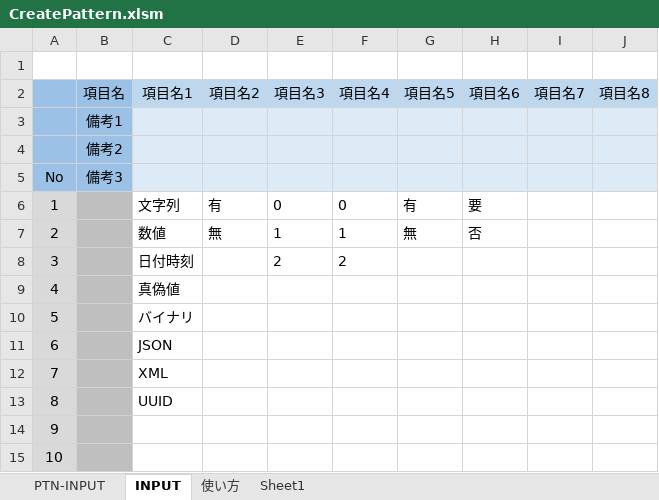
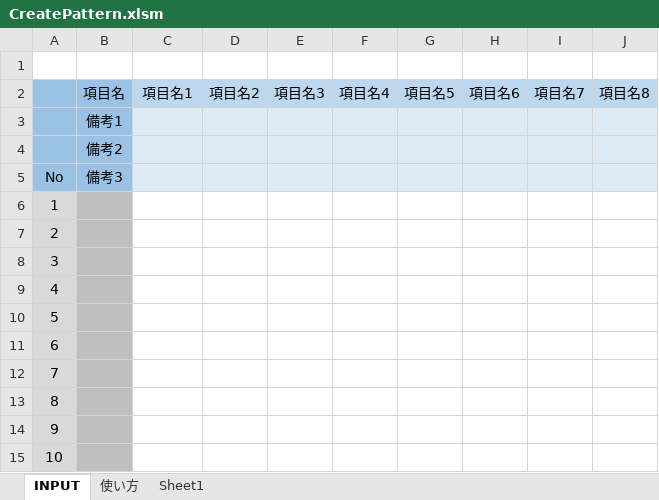
Before and after one commit to mevius02/tool, an Excel workbook: MCR/CreatePattern/CreatePattern.xlsm, sheet INPUT, drawn as a sheet; only a part is shown; values as stored, in another font and other column widths than the file's, no borders; charts and pictures and conditional formats not drawn; the diff names each change by its address in the sheet, - before the commit and + after, or states it on an @@ line.

```diff
--- a/MCR/CreatePattern/CreatePattern.xlsm (sheet INPUT)
+++ b/MCR/CreatePattern/CreatePattern.xlsm (sheet INPUT)
-sheet tab: PTN-INPUT
-C6: 文字列
+C6: (empty)
-D6: 有
+D6: (empty)
-E6: 0
+E6: (empty)
-F6: 0
+F6: (empty)
-G6: 有
+G6: (empty)
-H6: 要
+H6: (empty)
-C7: 数値
+C7: (empty)
-D7: 無
+D7: (empty)
-E7: 1
+E7: (empty)
-F7: 1
+F7: (empty)
-G7: 無
+G7: (empty)
-H7: 否
+H7: (empty)
-C8: 日付時刻
+C8: (empty)
-E8: 2
+E8: (empty)
-F8: 2
+F8: (empty)
-C9: 真偽値
+C9: (empty)
-C10: バイナリ
+C10: (empty)
-C11: JSON
+C11: (empty)
-C12: XML
+C12: (empty)
-C13: UUID
+C13: (empty)
```
Also changed, not shown: charts or pictures, MCR/CreateCSV/CreateCSV.xlsm, MCR/CreateDDL/CreateDDL.xlsm, 10 other files.
